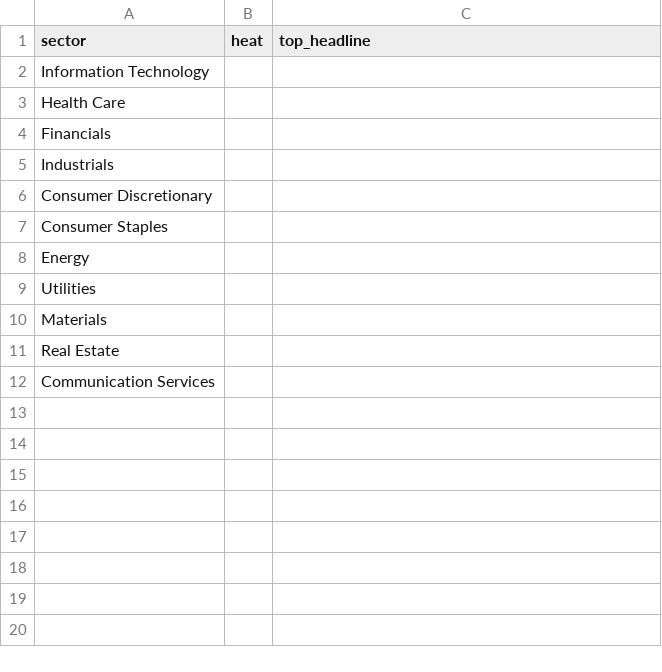
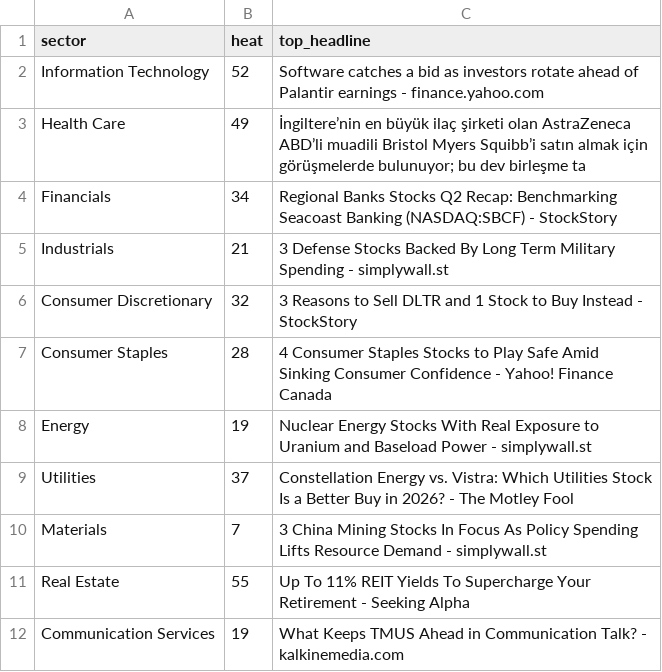
Before and after one commit to ArnaudVarela/TradingScan, a CSV file: sector_heat_gics.csv, drawn as a sheet.

```diff
--- a/sector_heat_gics.csv
+++ b/sector_heat_gics.csv
@@ -1,12 +1,12 @@
 sector,heat,top_headline
-Information Technology,,
-Health Care,,
-Financials,,
-Industrials,,
-Consumer Discretionary,,
-Consumer Staples,,
-Energy,,
-Utilities,,
-Materials,,
-Real Estate,,
-Communication Services,,
+Information Technology,52,Software catches a bid as investors rotate ahead of Palantir earnings - finance.yahoo.com
+Health Care,49,İngiltere’nin en büyük ilaç şirketi olan AstraZeneca ABD’li muadili Bristol Myers Squibb’i satın almak için görüşmelerde bulunuyor; bu dev birleşme ta
+Financials,34,Regional Banks Stocks Q2 Recap: Benchmarking Seacoast Banking (NASDAQ:SBCF) - StockStory
+Industrials,21,3 Defense Stocks Backed By Long Term Military Spending - simplywall.st
+Consumer Discretionary,32,3 Reasons to Sell DLTR and 1 Stock to Buy Instead - StockStory
+Consumer Staples,28,4 Consumer Staples Stocks to Play Safe Amid Sinking Consumer Confidence - Yahoo! Finance Canada
+Energy,19,Nuclear Energy Stocks With Real Exposure to Uranium and Baseload Power - simplywall.st
+Utilities,37,Constellation Energy vs. Vistra: Which Utilities Stock Is a Better Buy in 2026? - The Motley Fool
+Materials,7,3 China Mining Stocks In Focus As Policy Spending Lifts Resource Demand - simplywall.st
+Real Estate,55,Up To 11% REIT Yields To Supercharge Your Retirement - Seeking Alpha
+Communication Services,19,What Keeps TMUS Ahead in Communication Talk? - kalkinemedia.com
```
Also changed, not shown: fallen_angel.csv, market_universe.csv, 1 other file.
